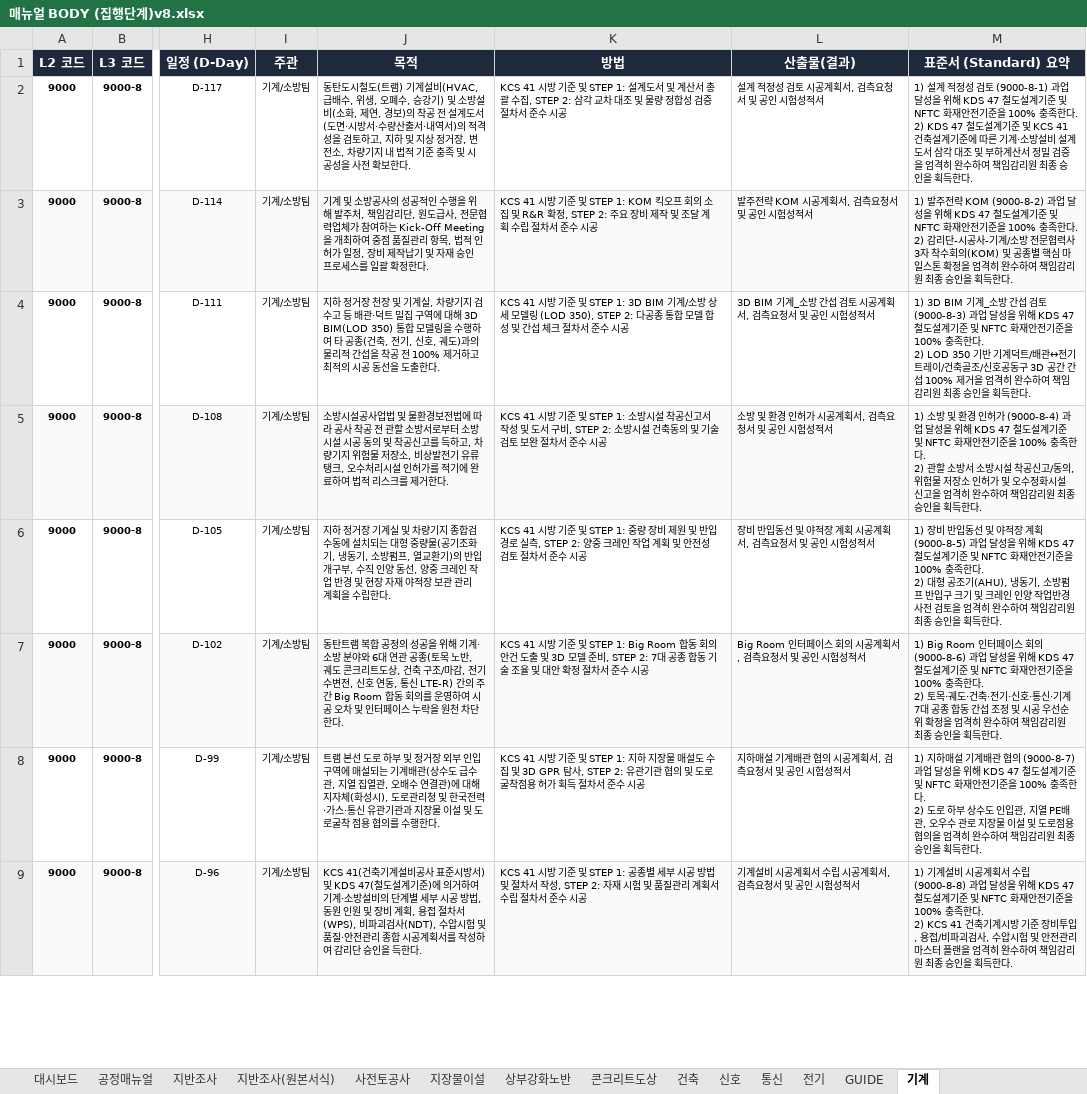
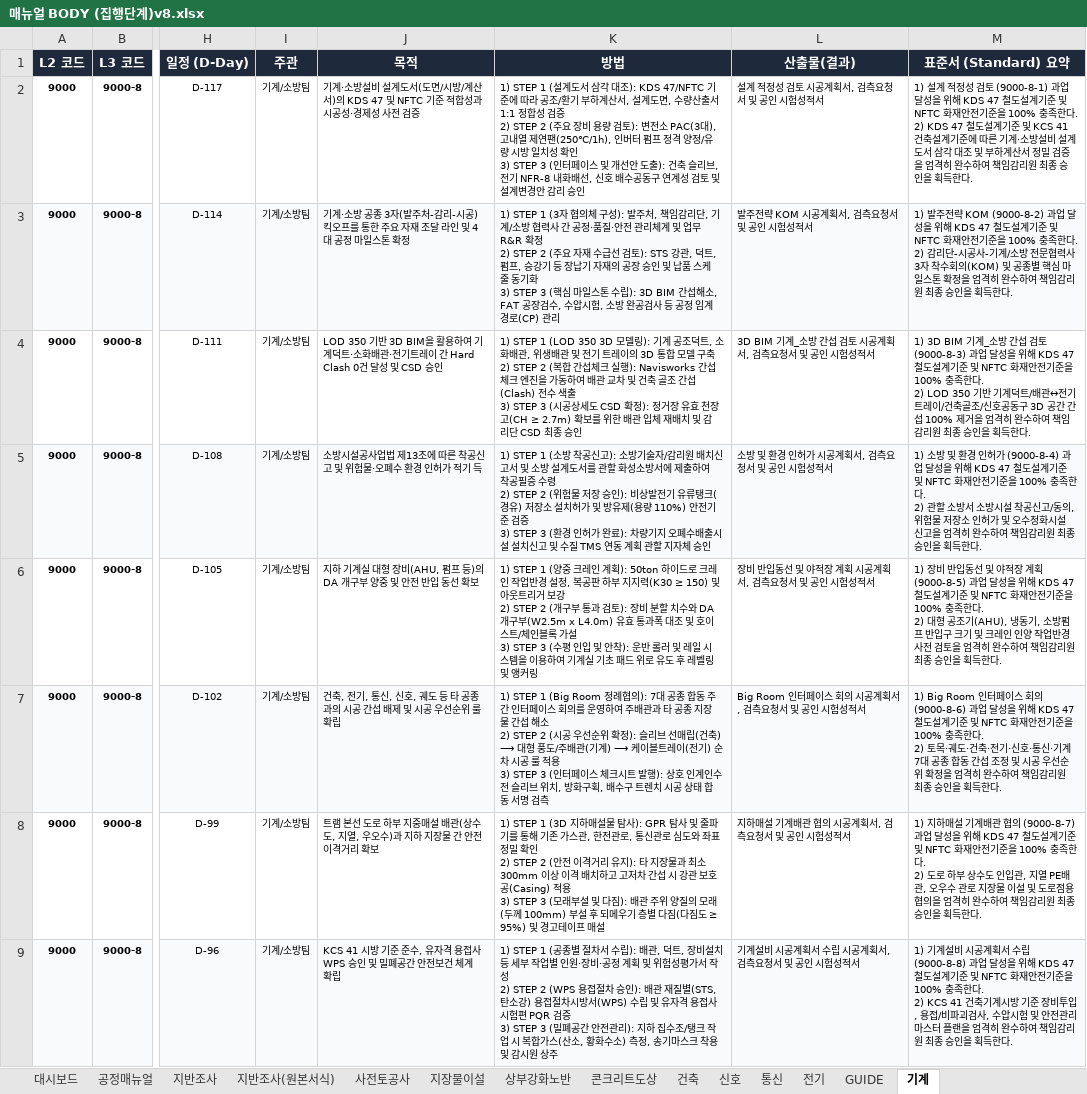
Before and after one commit to kimjaehyung-engineer/dongtan-ontology, an Excel workbook: 01_전문업무_및_엔지니어링/11_현장_프로젝트/01_동탄트램/08.메뉴얼 및 평면도/최종/02_메뉴얼 공종프로섹스(집행단계)/매뉴얼 BODY (집행단계)v8.xlsx, sheet 기계, drawn as a sheet; only a part is shown, gaps mark what is left out; values as stored, in another font and other column widths than the file's, no borders; ↵ is a line break in a cell; the diff covers the shown part only; the diff names each change by its address in the sheet, - before the commit and + after, or states it on an @@ line.

Commit message:
fix(mech): streamline purpose (Col J) and detail multi-step method (Col K) in machine excel sheet

```diff
--- a/01_전문업무_및_엔지니어링/11_현장_프로젝트/01_동탄트램/08.메뉴얼 및 평면도/최종/02_메뉴얼 공종프로섹스(집행단계)/매뉴얼 BODY (집행단계)v8.xlsx (sheet 기계)
+++ b/01_전문업무_및_엔지니어링/11_현장_프로젝트/01_동탄트램/08.메뉴얼 및 평면도/최종/02_메뉴얼 공종프로섹스(집행단계)/매뉴얼 BODY (집행단계)v8.xlsx (sheet 기계)
-J2 (목적): 동탄도시철도(트램) 기계설비(HVAC, 급배수, 위생, 오폐수, 승강기) 및 소방설비(소화, 제연, 경보)의 착공 전 설계도서(도면·시방서·수량산출서·내역서)의 적격성을 검토하고, 지하 및 지상 정거장, 변전소, 차량기지 내 법적 기준 충족 및 시공성을 사전 확보한다.
+J2 (목적): 기계·소방설비 설계도서(도면/시방/계산서)의 KDS 47 및 NFTC 기준 적합성과 시공성·경제성 사전 검증
-K2 (방법): KCS 41 시방 기준 및 STEP 1: 설계도서 및 계산서 총괄 수집, STEP 2: 삼각 교차 대조 및 물량 정합성 검증 절차서 준수 시공
+K2 (방법): 1) STEP 1 (설계도서 삼각 대조): KDS 47/NFTC 기준에 따라 공조/환기 부하계산서, 설계도면, 수량산출서 1:1 정합성 검증 ↵ 2) STEP 2 (주요 장비 용량 검토): 변전소 PAC(3대), 고내열 제연팬(250℃/1h), 인버터 펌프 정격 양정/유량 시방 일치성 확인 ↵ 3) STEP 3 (인터페이스 및 개선안 도출): 건축 슬리브, 전기 NFR-8 내화배선, 신호 배수공동구 연계성 검토 및 설계변경안 감리 승인
-J3 (목적): 기계 및 소방공사의 성공적인 수행을 위해 발주처, 책임감리단, 원도급사, 전문협력업체가 참여하는 Kick-Off Meeting을 개최하여 중점 품질관리 항목, 법적 인허가 일정, 장비 제작납기 및 자재 승인 프로세스를 일괄 확정한다.
+J3 (목적): 기계·소방 공종 3자(발주처-감리-시공) 킥오프를 통한 주요 자재 조달 라인 및 4대 공정 마일스톤 확정
-K3 (방법): KCS 41 시방 기준 및 STEP 1: KOM 킥오프 회의 소집 및 R&R 확정, STEP 2: 주요 장비 제작 및 조달 계획 수립 절차서 준수 시공
+K3 (방법): 1) STEP 1 (3자 협의체 구성): 발주처, 책임감리단, 기계/소방 협력사 간 공정·품질·안전 관리체계 및 업무 R&R 확정 ↵ 2) STEP 2 (주요 자재 수급선 검토): STS 강관, 덕트, 펌프, 승강기 등 장납기 자재의 공장 승인 및 납품 스케줄 동기화 ↵ 3) STEP 3 (핵심 마일스톤 수립): 3D BIM 간섭해소, FAT 공장검수, 수압시험, 소방 완공검사 등 공정 임계경로(CP) 관리
-J4 (목적): 지하 정거장 천장 및 기계실, 차량기지 검수고 등 배관·덕트 밀집 구역에 대해 3D BIM(LOD 350) 통합 모델링을 수행하여 타 공종(건축, 전기, 신호, 궤도)과의 물리적 간섭을 착공 전 100% 제거하고 최적의 시공 동선을 도출한다.
+J4 (목적): LOD 350 기반 3D BIM을 활용하여 기계덕트·소화배관·전기트레이 간 Hard Clash 0건 달성 및 CSD 승인
-K4 (방법): KCS 41 시방 기준 및 STEP 1: 3D BIM 기계/소방 상세 모델링 (LOD 350), STEP 2: 다공종 통합 모델 합성 및 간섭 체크 절차서 준수 시공
+K4 (방법): 1) STEP 1 (LOD 350 3D 모델링): 기계 공조덕트, 소화배관, 위생배관 및 전기 트레이의 3D 통합 모델 구축 ↵ 2) STEP 2 (복합 간섭체크 실행): Navisworks 간섭 체크 엔진을 가동하여 배관 교차 및 건축 골조 간섭(Clash) 전수 색출 ↵ 3) STEP 3 (시공상세도 CSD 확정): 정거장 유효 천장고(CH ≥ 2.7m) 확보를 위한 배관 입체 재배치 및 감리단 CSD 최종 승인
-J5 (목적): …사업법 및 물환경보전법에 따라 공사 착공 전 관할 소방서로부터 소방시설 시공 동의 및 착공신고를 득하고, 차량기지 위험물 저장소, 비상발전기 유류탱크, 오수처리시설 인허가를 적기에 완료하여 법적 리스크를 제거한다.
+J5 (목적): …사업법 제13조에 따른 착공신고 및 위험물·오폐수 환경 인허가 적기 득
-K5 (방법): KCS 41 시방 기준 및 STEP 1: 소방시설 착공신고서 작성 및 도서 구비, STEP 2: 소방시설 건축동의 및 기술 검토 보완 절차서 준수 시공
+K5 (방법): 1) STEP 1 (소방 착공신고): 소방기술자/감리원 배치신고서 및 소방 설계도서를 관할 화성소방서에 제출하여 착공필증 수령 ↵ 2) STEP 2 (위험물 저장 승인): 비상발전기 유류탱크(경유) 저장소 설치허가 및 방유제(용량 110%) 안전기준 검증 ↵ 3) STEP 3 (환경 인허가 완료): 차량기지 오폐수배출시설 설치신고 및 수질 TMS 연동 계획 관할 지자체 승인
-J6 (목적): 지하 정거장 기계실 및 차량기지 종합검수동에 설치되는 대형 중량물(공기조화기, 냉동기, 소방펌프, 열교환기)의 반입 개구부, 수직 인양 동선, 양중 크레인 작업 반경 및 현장 자재 야적장 보관 관리 계획을 수립한다.
+J6 (목적): 지하 기계실 대형 장비(AHU, 펌프 등)의 DA 개구부 양중 및 안전 반입 동선 확보
-K6 (방법): KCS 41 시방 기준 및 STEP 1: 중량 장비 제원 및 반입 경로 실측, STEP 2: 양중 크레인 작업 계획 및 안전성 검토 절차서 준수 시공
+K6 (방법): 1) STEP 1 (양중 크레인 계획): 50ton 하이드로 크레인 작업반경 설정, 복공판 하부 지지력(K30 ≥ 150) 및 아웃트리거 보강 ↵ 2) STEP 2 (개구부 통과 검토): 장비 분할 치수와 DA 개구부(W2.5m x L4.0m) 유효 통과폭 대조 및 호이스트/체인블록 가설 ↵ 3) STEP 3 (수평 인입 및 안착): 운반 롤러 및 레일 시스템을 이용하여 기계실 기초 패드 위로 유도 후 레벨링 및 앵커링
-J7 (목적): 동탄트램 복합 공정의 성공을 위해 기계·소방 분야와 6대 연관 공종(토목 노반, 궤도 콘크리트도상, 건축 구조/마감, 전기 수변전, 신호 연동, 통신 LTE-R) 간의 주간 Big Room 합동 회의를 운영하여 시공 오차 및 인터페이스 누락을 원천 차단한다.
+J7 (목적): 건축, 전기, 통신, 신호, 궤도 등 타 공종과의 시공 간섭 배제 및 시공 우선순위 룰 확립
-K7 (방법): KCS 41 시방 기준 및 STEP 1: Big Room 합동 회의 안건 도출 및 3D 모델 준비, STEP 2: 7대 공종 합동 기술 조율 및 대안 확정 절차서 준수 시공
+K7 (방법): 1) STEP 1 (Big Room 정례협의): 7대 공종 합동 주간 인터페이스 회의를 운영하여 주배관과 타 공종 지장물 간섭 해소 ↵ 2) STEP 2 (시공 우선순위 확정): 슬리브 선매립(건축) ⟶ 대형 풍도/주배관(기계) ⟶ 케이블트레이(전기) 순차 시공 룰 적용 ↵ 3) STEP 3 (인터페이스 체크시트 발행): 상호 인계인수 전 슬리브 위치, 방화구획, 배수구 트렌치 시공 상태 합동 서명 검측
-J8 (목적): …하부 및 정거장 외부 인입 구역에 매설되는 기계배관(상수도 급수관, 지열 집열관, 오배수 연결관)에 대해 지자체(화성시), 도로관리청 및 한국전력·가스·통신 유관기관과 지장물 이설 및 도로굴착 점용 협의를 수행한다.
+J8 (목적): …하부 지중매설 배관(상수도, 지열, 우오수)과 지하 지장물 간 안전 이격거리 확보
-K8 (방법): KCS 41 시방 기준 및 STEP 1: 지하 지장물 매설도 수집 및 3D GPR 탐사, STEP 2: 유관기관 협의 및 도로굴착점용 허가 획득 절차서 준수 시공
+K8 (방법): 1) STEP 1 (3D 지하매설물 탐사): GPR 탐사 및 줄파기를 통해 기존 가스관, 한전관로, 통신관로 심도와 좌표 정밀 확인 ↵ 2) STEP 2 (안전 이격거리 유지): 타 지장물과 최소 300mm 이상 이격 배치하고 고저차 간섭 시 강관 보호공(Casing) 적용 ↵ 3) STEP 3 (모래부설 및 다짐): 배관 주위 양질의 모래(두께 100mm) 부설 후 되메우기 층별 다짐(다짐도 ≥ 95%) 및 경고테이프 매설
-J9 (목적): KCS 41(건축기계설비공사 표준시방서) 및 KDS 47(철도설계기준)에 의거하여 기계·소방설비의 단계별 세부 시공 방법, 동원 인원 및 장비 계획, 용접 절차서(WPS), 비파괴검사(NDT), 수압시험 및 품질·안전관리 종합 시공계획서를 작성하여 감리단 승인을 득한다.
+J9 (목적): KCS 41 시방 기준 준수, 유자격 용접사 WPS 승인 및 밀폐공간 안전보건 체계 확립
-K9 (방법): KCS 41 시방 기준 및 STEP 1: 공종별 세부 시공 방법 및 절차서 작성, STEP 2: 자재 시험 및 품질관리 계획서 수립 절차서 준수 시공
+K9 (방법): 1) STEP 1 (공종별 절차서 수립): 배관, 덕트, 장비설치 등 세부 작업별 인원·장비·공정 계획 및 위험성평가서 작성 ↵ 2) STEP 2 (WPS 용접절차 승인): 배관 재질별(STS, 탄소강) 용접절차시방서(WPS) 수립 및 유자격 용접사 시험편 PQR 검증 ↵ 3) STEP 3 (밀폐공간 안전관리): 지하 집수조/탱크 작업 시 복합가스(산소, 황화수소) 측정, 송기마스크 착용 및 감시원 상주
```
Also changed, not shown: 56 edited cells elsewhere in this sheet, 01_전문업무_및_엔지니어링/11_현장_프로젝트/01_동탄트램/08.메뉴얼 및 평면도/최종/02_메뉴얼 공종프로섹스(집행단계)/매뉴얼BODY(집행단계-첨부폴더)v8/매뉴얼 BODY (집행단계)v8.xlsx, 1 other file.
